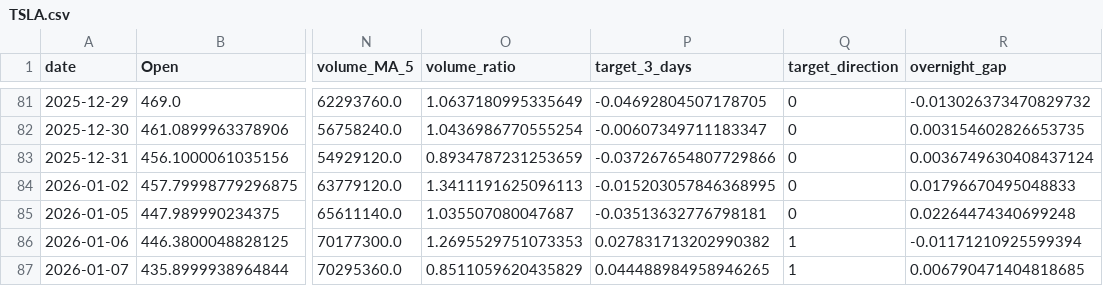
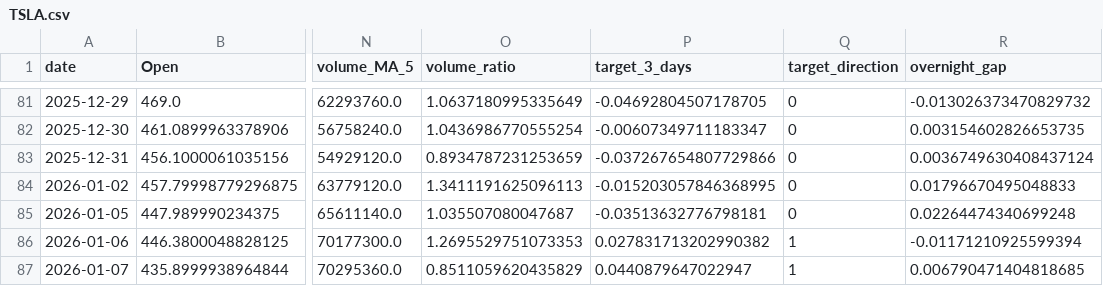
Before and after one commit to adam-hassen/stock-auto-update, a CSV file: data/TSLA.csv, drawn as a sheet; only a part is shown, gaps mark what is left out; the diff names each change by its address in the sheet, - before the commit and + after, or states it on an @@ line.

```diff
--- a/data/TSLA.csv
+++ b/data/TSLA.csv
-P87 (target_3_days): 0.044488984958946265
+P87 (target_3_days): 0.0440879647022947
```
Also changed, not shown: data/AAPL.csv, data/ALL_FEATURES.csv, 10 other files.
